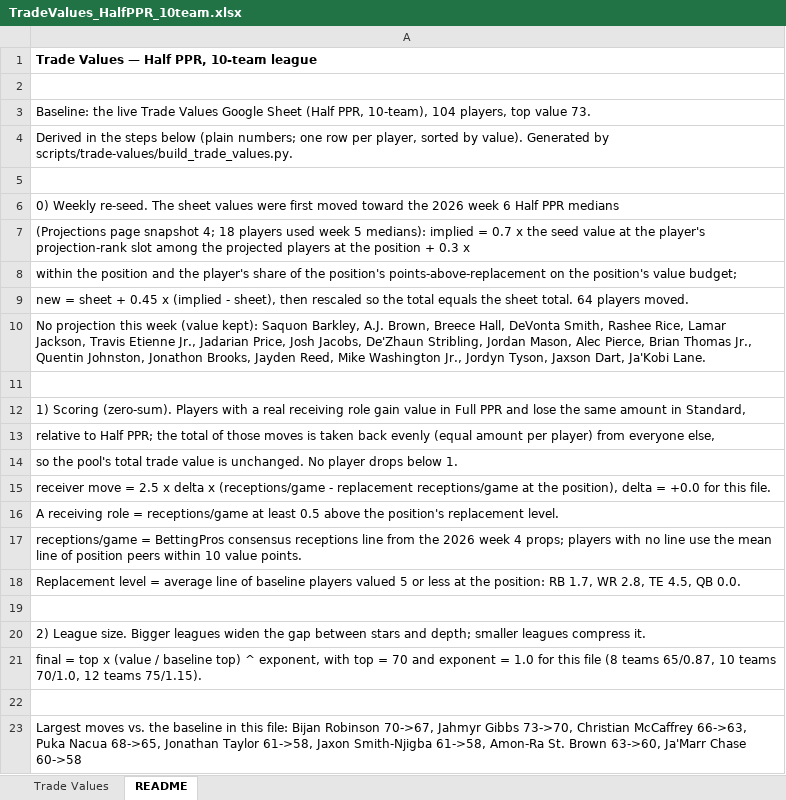
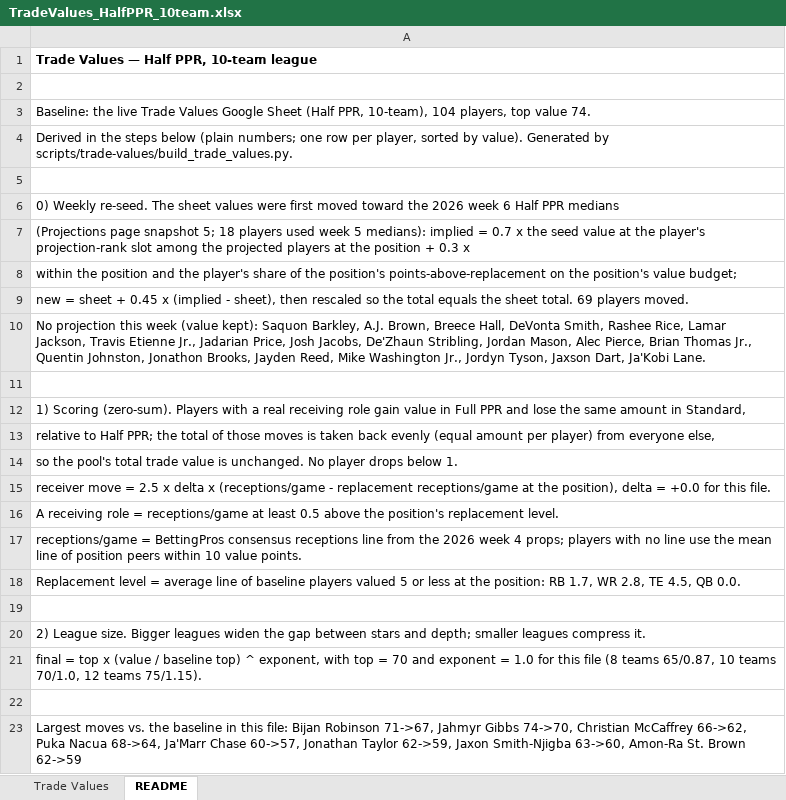
Before and after one commit to seoularpro/OddsVis, an Excel workbook: TradeValueSheets/TradeValues_HalfPPR_10team.xlsx, sheet README, drawn as a sheet; values as stored, in another font and other column widths than the file's, no borders; the diff names each change by its address in the sheet, - before the commit and + after, or states it on an @@ line.

```diff
--- a/TradeValueSheets/TradeValues_HalfPPR_10team.xlsx (sheet README)
+++ b/TradeValueSheets/TradeValues_HalfPPR_10team.xlsx (sheet README)
-A3: …top value 73.
+A3: …top value 74.
-A7: …page snapshot 4; 18 players…
+A7: …page snapshot 5; 18 players…
-A9: …sheet total. 64 players moved.
+A9: …sheet total. 69 players moved.
-A23: …Bijan Robinson 70->67, Jahmyr Gibbs 73->70, Christian McCaffrey 66->63, Puka Nacua 68->65, Jonathan Taylor 61->58, Jaxon Smith-Njigba 61->58, Amon-Ra St. Brown 63->60, Ja'Marr Chase 60->58
+A23: …Bijan Robinson 71->67, Jahmyr Gibbs 74->70, Christian McCaffrey 66->62, Puka Nacua 68->64, Ja'Marr Chase 60->57, Jonathan Taylor 62->59, Jaxon Smith-Njigba 63->60, Amon-Ra St. Brown 62->59
```
Also changed, not shown: sheet Trade Values, TradeValueSheets/TradeValues_AllCombinations.xlsx, TradeValueSheets/TradeValues_HalfPPR_12team.xlsx, 18 other files.
